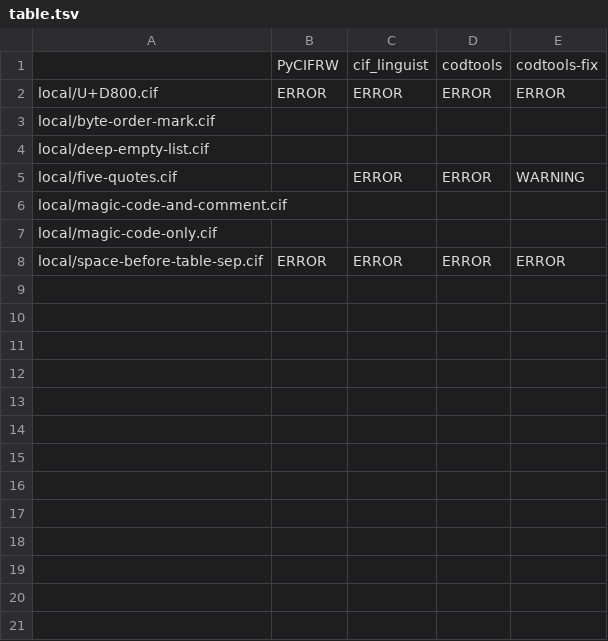
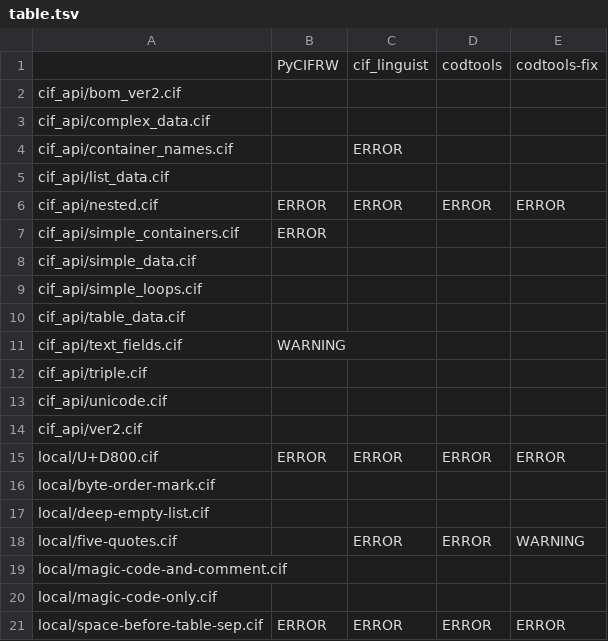
Before and after one commit to cod-developers/CIF-parsers, a TSV file: 2.0/outputs/table.tsv, drawn as a sheet.

```diff
--- a/2.0/outputs/table.tsv
+++ b/2.0/outputs/table.tsv
@@ -1,2 +1,15 @@
 	PyCIFRW	cif_linguist	codtools	codtools-fix
+cif_api/bom_ver2.cif				
+cif_api/complex_data.cif				
+cif_api/container_names.cif		ERROR		
+cif_api/list_data.cif				
+cif_api/nested.cif	ERROR	ERROR	ERROR	ERROR
+cif_api/simple_containers.cif	ERROR			
+cif_api/simple_data.cif				
+cif_api/simple_loops.cif				
+cif_api/table_data.cif				
+cif_api/text_fields.cif	WARNING			
+cif_api/triple.cif				
+cif_api/unicode.cif				
+cif_api/ver2.cif				
 local/U+D800.cif	ERROR	ERROR	ERROR	ERROR
```
Also changed, not shown: 1.1/outputs/table.tsv, 49 other files.
